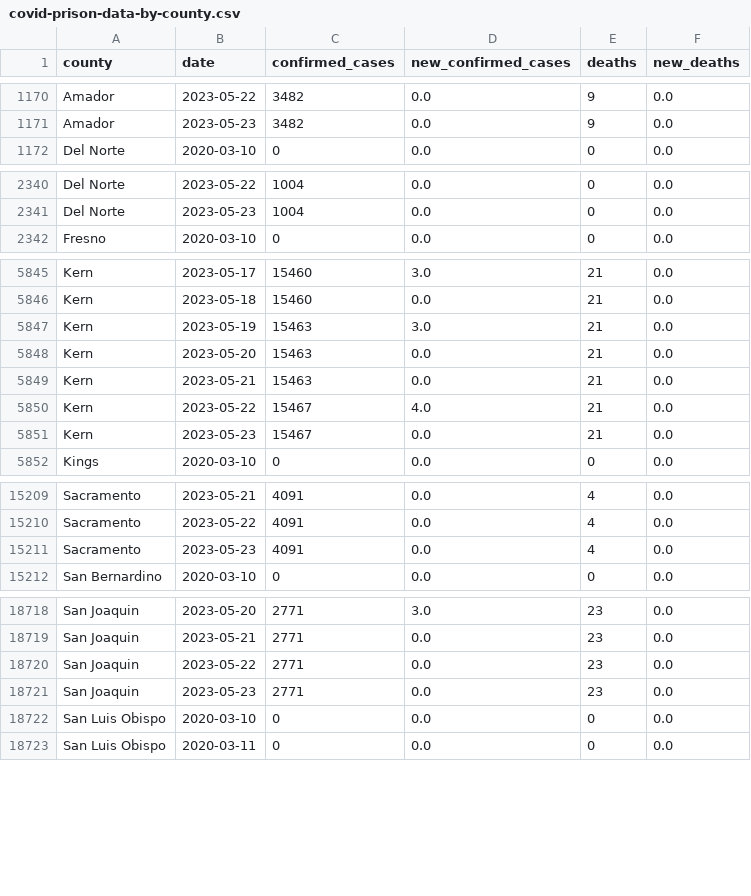
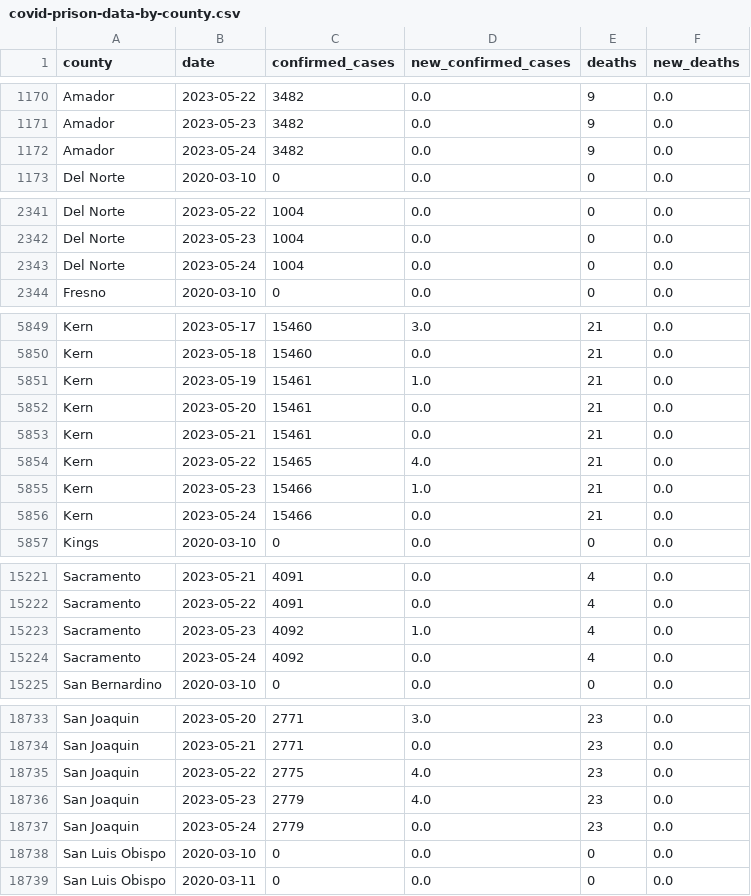
Before and after one commit to epibiostat/health-atlas-scrapers, a CSV file: prison-cases/data/covid-prison-data-by-county.csv, drawn as a sheet; only a part is shown, gaps mark what is left out; the diff covers the shown part only.

```diff
--- a/prison-cases/data/covid-prison-data-by-county.csv
+++ b/prison-cases/data/covid-prison-data-by-county.csv
@@ -1171,2 +1171,3 @@ Amador,2023-05-22,3482,0.0,9,0.0
 Amador,2023-05-23,3482,0.0,9,0.0
+Amador,2023-05-24,3482,0.0,9,0.0
 Del Norte,2020-03-10,0,0.0,0,0.0
@@ -2341,2 +2342,3 @@ Del Norte,2023-05-22,1004,0.0,0,0.0
 Del Norte,2023-05-23,1004,0.0,0,0.0
+Del Norte,2023-05-24,1004,0.0,0,0.0
 Fresno,2020-03-10,0,0.0,0,0.0
@@ -5846,7 +5850,8 @@ Kern,2023-05-17,15460,3.0,21,0.0
 Kern,2023-05-18,15460,0.0,21,0.0
-Kern,2023-05-19,15463,3.0,21,0.0
-Kern,2023-05-20,15463,0.0,21,0.0
-Kern,2023-05-21,15463,0.0,21,0.0
-Kern,2023-05-22,15467,4.0,21,0.0
-Kern,2023-05-23,15467,0.0,21,0.0
+Kern,2023-05-19,15461,1.0,21,0.0
+Kern,2023-05-20,15461,0.0,21,0.0
+Kern,2023-05-21,15461,0.0,21,0.0
+Kern,2023-05-22,15465,4.0,21,0.0
+Kern,2023-05-23,15466,1.0,21,0.0
+Kern,2023-05-24,15466,0.0,21,0.0
 Kings,2020-03-10,0,0.0,0,0.0
@@ -15210,3 +15222,4 @@ Sacramento,2023-05-21,4091,0.0,4,0.0
 Sacramento,2023-05-22,4091,0.0,4,0.0
-Sacramento,2023-05-23,4091,0.0,4,0.0
+Sacramento,2023-05-23,4092,1.0,4,0.0
+Sacramento,2023-05-24,4092,0.0,4,0.0
 San Bernardino,2020-03-10,0,0.0,0,0.0
@@ -18719,4 +18734,5 @@ San Joaquin,2023-05-20,2771,3.0,23,0.0
 San Joaquin,2023-05-21,2771,0.0,23,0.0
-San Joaquin,2023-05-22,2771,0.0,23,0.0
-San Joaquin,2023-05-23,2771,0.0,23,0.0
+San Joaquin,2023-05-22,2775,4.0,23,0.0
+San Joaquin,2023-05-23,2779,4.0,23,0.0
+San Joaquin,2023-05-24,2779,0.0,23,0.0
 San Luis Obispo,2020-03-10,0,0.0,0,0.0
```
Also changed, not shown: 14 added rows elsewhere in this file.
